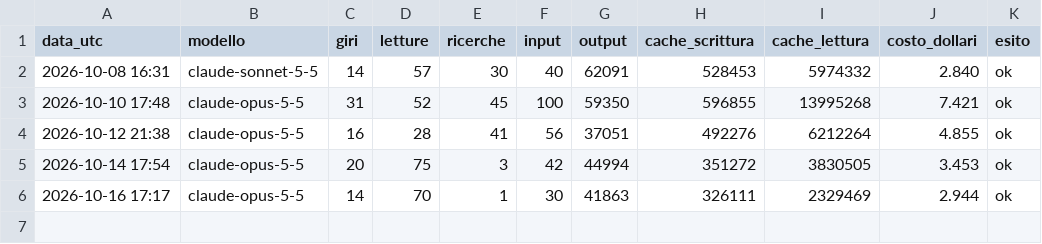
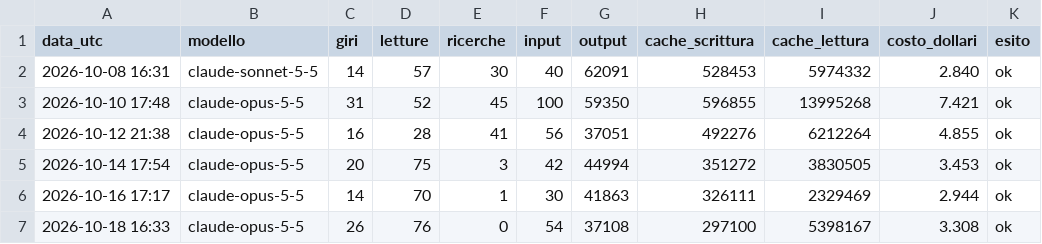
Before and after one commit to ingtony-ta/osservatorio-fonti-prova, a CSV file: esiti/analisi/costi.csv, drawn as a sheet.

Commit message:
Analisi 2026-10-18 16:33 UTC

```diff
--- a/esiti/analisi/costi.csv
+++ b/esiti/analisi/costi.csv
@@ -6 +6,2 @@ data_utc,modello,giri,letture,ricerche,input,output,cache_scrittura,cache_lettur
 2026-10-16 17:17,claude-opus-5-5,14,70,1,30,41863,326111,2329469,2.944,ok
+2026-10-18 16:33,claude-opus-5-5,26,76,0,54,37108,297100,5398167,3.308,ok
```
Also changed, not shown: 5 other files.
